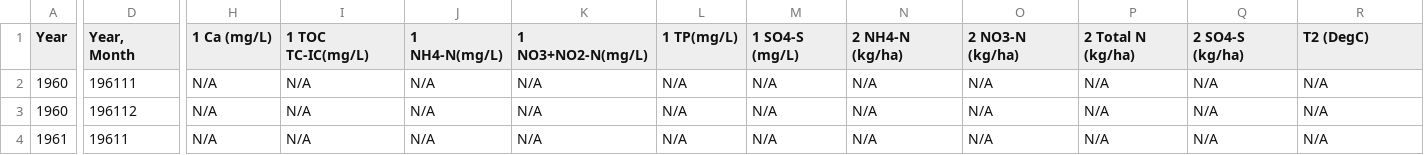
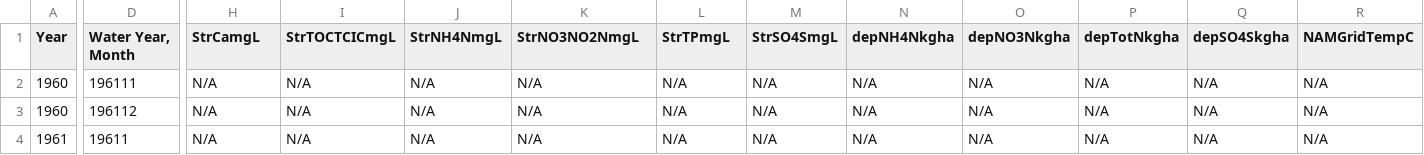
Before and after one commit to mdscheuerell/bgc_meta, a CSV file: data/unmanaged/MEF_S5_monthly.csv, drawn as a sheet; only a part is shown, gaps mark what is left out; the diff covers the shown part only; the diff names each change by its address in the sheet, - before the commit and + after, or states it on an @@ line.

Commit message:
fixed col names on MEF_S5_monthly

```diff
--- a/data/unmanaged/MEF_S5_monthly.csv
+++ b/data/unmanaged/MEF_S5_monthly.csv
-D1: Year, Month
+D1: Water Year, Month
-H1: 1 Ca (mg/L)
+H1: StrCamgL
-I1: 1 TOC TC-IC(mg/L)
+I1: StrTOCTCICmgL
-J1: 1 NH4-N(mg/L)
+J1: StrNH4NmgL
-K1: 1 NO3+NO2-N(mg/L)
+K1: StrNO3NO2NmgL
-L1: 1 TP(mg/L)
+L1: StrTPmgL
-M1: 1 SO4-S (mg/L)
+M1: StrSO4SmgL
-N1: 2 NH4-N (kg/ha)
+N1: depNH4Nkgha
-O1: 2 NO3-N (kg/ha)
+O1: depNO3Nkgha
-P1: 2 Total N (kg/ha)
+P1: depTotNkgha
-Q1: 2 SO4-S (kg/ha)
+Q1: depSO4Skgha
-R1: T2 (DegC)
+R1: NAMGridTempC
```
Also changed, not shown: 2 edited cells elsewhere in this file.
